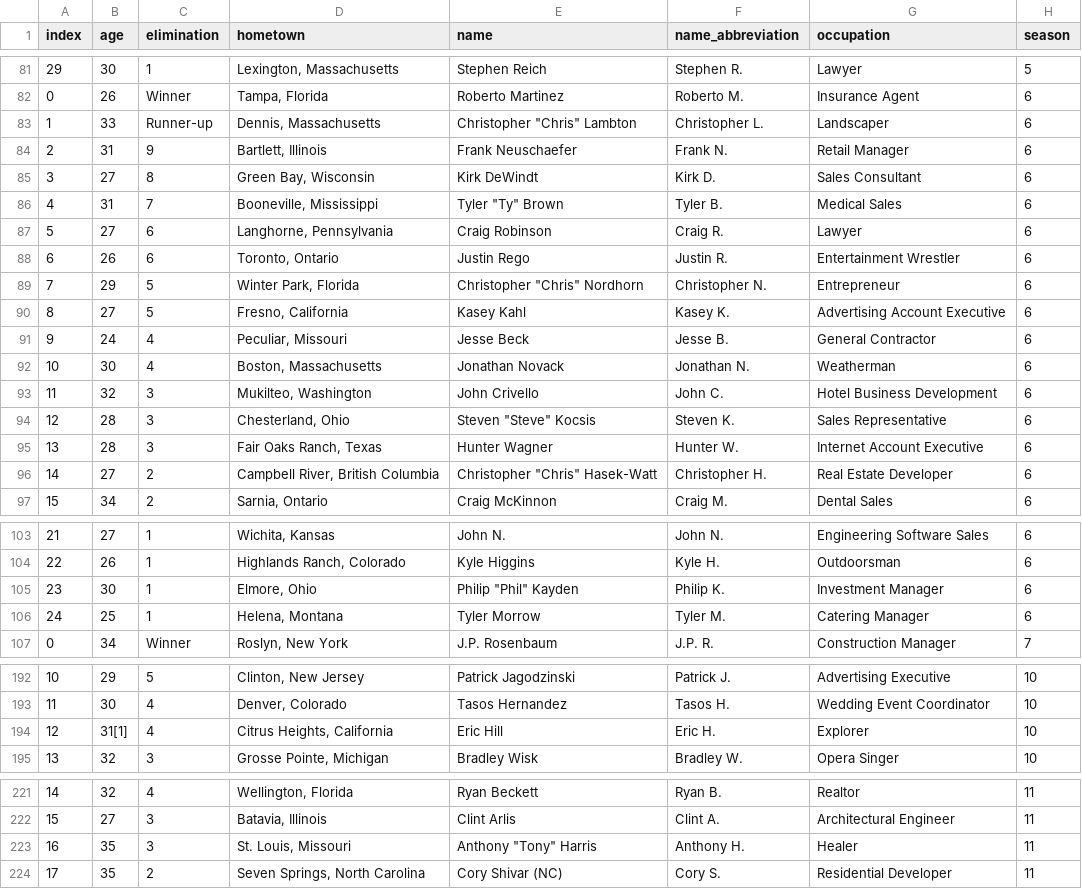
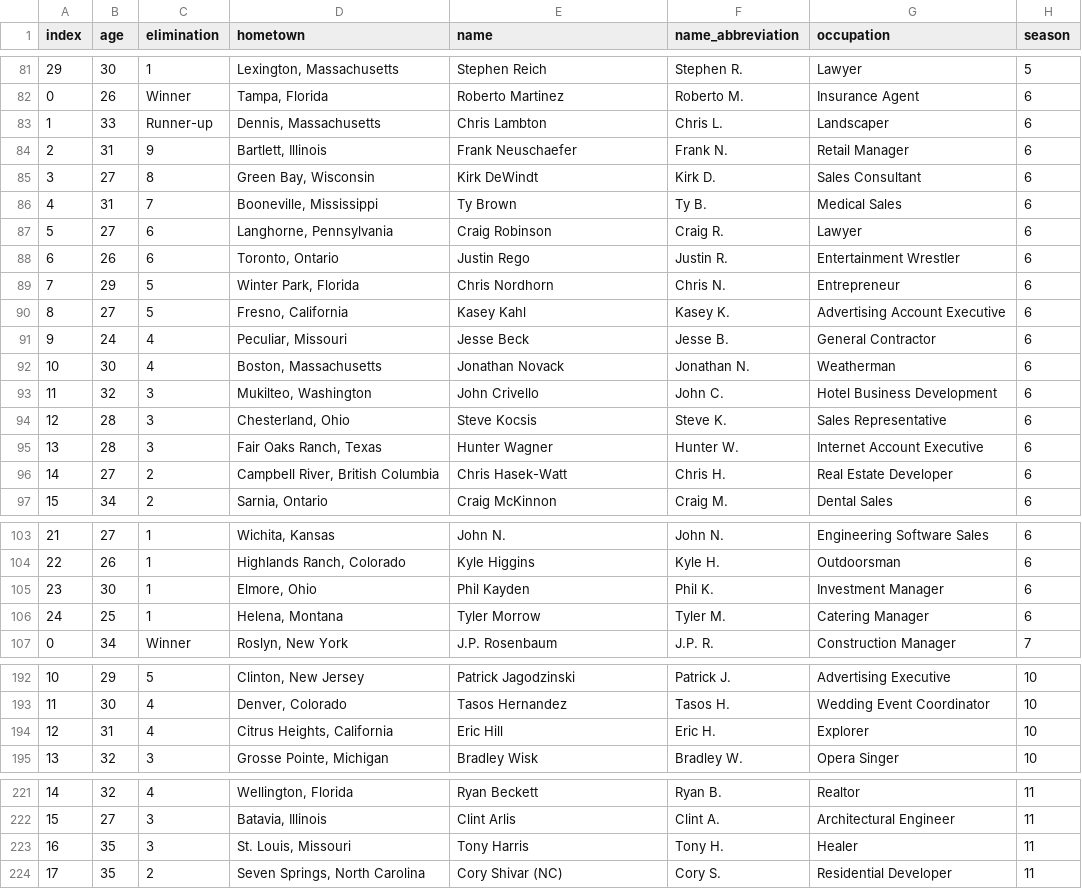
Before and after one commit to jcbain/bach_cast, a CSV file: data/bachelorette_contestants.csv, drawn as a sheet; only a part is shown, gaps mark what is left out; the diff covers the shown part only.

```diff
--- a/data/bachelorette_contestants.csv
+++ b/data/bachelorette_contestants.csv
@@ -82,9 +82,9 @@ index,age,elimination,hometown,name,name_abbreviation,occupation,season
 0,26,Winner,"Tampa, Florida",Roberto Martinez  ,Roberto M.,Insurance Agent,6
-1,33,Runner-up,"Dennis, Massachusetts","Christopher ""Chris"" Lambton  ",Christopher L.,Landscaper,6
+1,33,Runner-up,"Dennis, Massachusetts",Chris Lambton  ,Chris L.,Landscaper,6
 2,31,9,"Bartlett, Illinois",Frank Neuschaefer  ,Frank N.,Retail Manager,6
 3,27,8,"Green Bay, Wisconsin",Kirk DeWindt  ,Kirk D.,Sales Consultant,6
-4,31,7,"Booneville, Mississippi","Tyler ""Ty"" Brown  ",Tyler B.,Medical Sales,6
+4,31,7,"Booneville, Mississippi",Ty Brown  ,Ty B.,Medical Sales,6
 5,27,6,"Langhorne, Pennsylvania",Craig Robinson ,Craig R.,Lawyer,6
 6,26,6,"Toronto, Ontario",Justin Rego  ,Justin R.,Entertainment Wrestler,6
-7,29,5,"Winter Park, Florida","Christopher ""Chris"" Nordhorn ",Christopher N.,Entrepreneur,6
+7,29,5,"Winter Park, Florida",Chris Nordhorn ,Chris N.,Entrepreneur,6
 8,27,5,"Fresno, California",Kasey Kahl ,Kasey K.,Advertising Account Executive,6
@@ -93,5 +93,5 @@ index,age,elimination,hometown,name,name_abbreviation,occupation,season
 11,32,3,"Mukilteo, Washington",John Crivello ,John C.,Hotel Business Development,6
-12,28,3,"Chesterland, Ohio","Steven ""Steve"" Kocsis ",Steven K.,Sales Representative,6
+12,28,3,"Chesterland, Ohio",Steve Kocsis ,Steve K.,Sales Representative,6
 13,28,3,"Fair Oaks Ranch, Texas",Hunter Wagner ,Hunter W.,Internet Account Executive,6
-14,27,2,"Campbell River, British Columbia","Christopher ""Chris"" Hasek-Watt ",Christopher H.,Real Estate Developer,6
+14,27,2,"Campbell River, British Columbia",Chris Hasek-Watt ,Chris H.,Real Estate Developer,6
 15,34,2,"Sarnia, Ontario",Craig McKinnon ,Craig M.,Dental Sales,6
@@ -104,3 +104,3 @@ index,age,elimination,hometown,name,name_abbreviation,occupation,season
 22,26,1,"Highlands Ranch, Colorado",Kyle Higgins ,Kyle H.,Outdoorsman,6
-23,30,1,"Elmore, Ohio","Philip ""Phil"" Kayden ",Philip K.,Investment Manager,6
+23,30,1,"Elmore, Ohio",Phil Kayden ,Phil K.,Investment Manager,6
 24,25,1,"Helena, Montana",Tyler Morrow ,Tyler M.,Catering Manager,6
@@ -193,3 +193,3 @@ index,age,elimination,hometown,name,name_abbreviation,occupation,season
 11,30,4,"Denver, Colorado",Tasos Hernandez ,Tasos H.,Wedding Event Coordinator,10
-12,31[1],4,"Citrus Heights, California",Eric Hill    ,Eric H.,Explorer,10
+12,31 ,4,"Citrus Heights, California",Eric Hill    ,Eric H.,Explorer,10
 13,32,3,"Grosse Pointe, Michigan",Bradley Wisk ,Bradley W.,Opera Singer,10
@@ -222,3 +222,3 @@ index,age,elimination,hometown,name,name_abbreviation,occupation,season
 15,27,3,"Batavia, Illinois",Clint Arlis   ,Clint A.,Architectural Engineer,11
-16,35,3,"St. Louis, Missouri","Anthony ""Tony"" Harris  ",Anthony H.,Healer,11
+16,35,3,"St. Louis, Missouri",Tony Harris  ,Tony H.,Healer,11
 17,35,2,"Seven Springs, North Carolina",Cory Shivar (NC)  ,Cory S.,Residential Developer,11
```
Also changed, not shown: 1 added row, 1 removed row and 23 edited cells elsewhere in this file, data/bachelor_contestants.csv, 1 other file.
